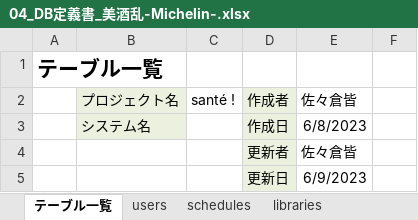
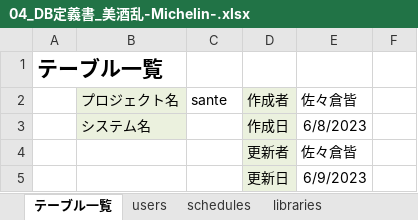
Before and after one commit to dojo2023/B-5, an Excel workbook: doc/04_DB定義書_美酒乱-Michelin-.xlsx, sheet テーブル一覧, drawn as a sheet; only a part is shown; values as stored, in another font and other column widths than the file's, no borders; the diff names each change by its address in the sheet, - before the commit and + after, or states it on an @@ line.

```diff
--- a/doc/04_DB定義書_美酒乱-Michelin-.xlsx (sheet テーブル一覧)
+++ b/doc/04_DB定義書_美酒乱-Michelin-.xlsx (sheet テーブル一覧)
-C2: santé !
+C2: sante
```
Also changed, not shown: sheet bookmarks, sheet schedules, sheet counts, sheet physicals, sheet users, sheet libraries, other sheet tabs.
